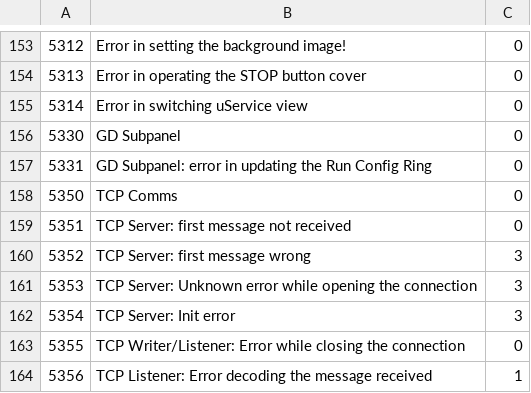
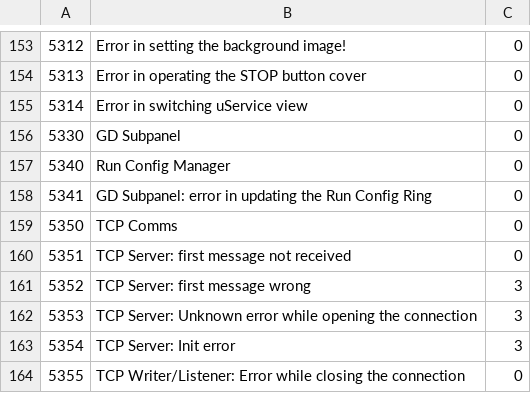
Before and after one commit to drvolpe/TALOS, a CSV file: talos/TALOS Errors.csv, drawn as a sheet; only a part is shown, gaps mark what is left out; the shorter side is filled out with more unchanged rows.

Commit message:
Created new uService to handle the Run Config actions

```diff
--- a/talos/TALOS Errors.csv
+++ b/talos/TALOS Errors.csv
@@ -156,3 +156,4 @@
 5330,GD Subpanel,0
-5331,GD Subpanel: error in updating the Run Config Ring,0
+5340,Run Config Manager,0
+5341,GD Subpanel: error in updating the Run Config Ring,0
 5350,TCP Comms,0
```
Also changed, not shown: 16 other files.
